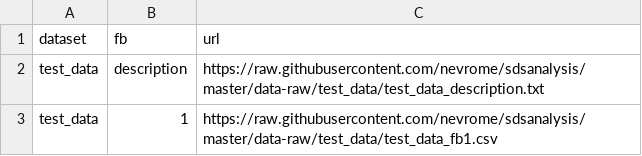
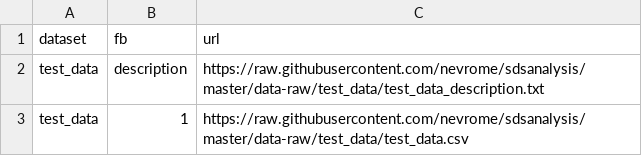
Before and after one commit to Johanna-Mestorf-Academy/sdsanalysis, a CSV file: data-raw/data_position_list.csv, drawn as a sheet.

Commit message:
adjusted data position table

```diff
--- a/data-raw/data_position_list.csv
+++ b/data-raw/data_position_list.csv
@@ -2,2 +2,2 @@
 "test_data","description","https://raw.githubusercontent.com/nevrome/sdsanalysis/master/data-raw/test_data/test_data_description.txt"
-"test_data",1,"https://raw.githubusercontent.com/nevrome/sdsanalysis/master/data-raw/test_data/test_data_fb1.csv"
+"test_data",1,"https://raw.githubusercontent.com/nevrome/sdsanalysis/master/data-raw/test_data/test_data.csv"
```
